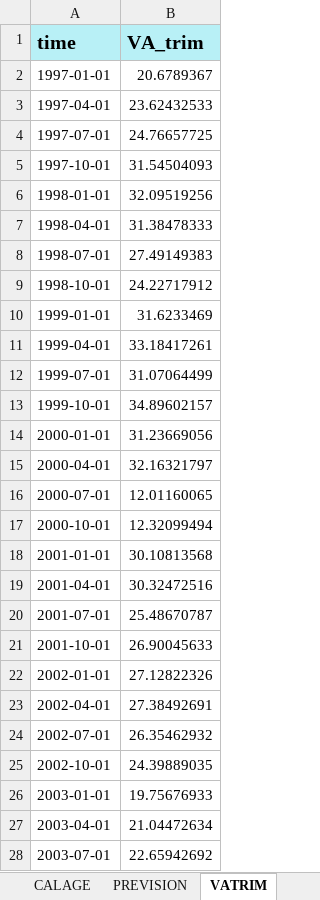
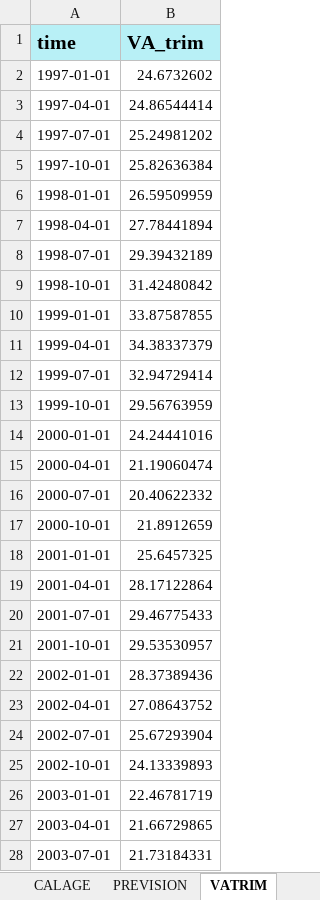
Before and after one commit to luckymaxtser/Compte_trim, an Excel workbook: VA_result_ENE.xlsx, sheet VATRIM, drawn as a sheet; only a part is shown; values as stored, in another font and other column widths than the file's, no borders; the diff covers the shown part only; the diff names each change by its address in the sheet, - before the commit and + after, or states it on an @@ line.

```diff
--- a/VA_result_ENE.xlsx (sheet VATRIM)
+++ b/VA_result_ENE.xlsx (sheet VATRIM)
-B2 (VA_trim): 20.6789367
+B2 (VA_trim): 24.6732602
-B3 (VA_trim): 23.62432533
+B3 (VA_trim): 24.86544414
-B4 (VA_trim): 24.76657725
+B4 (VA_trim): 25.24981202
-B5 (VA_trim): 31.54504093
+B5 (VA_trim): 25.82636384
-B6 (VA_trim): 32.09519256
+B6 (VA_trim): 26.59509959
-B7 (VA_trim): 31.38478333
+B7 (VA_trim): 27.78441894
-B8 (VA_trim): 27.49149383
+B8 (VA_trim): 29.39432189
-B9 (VA_trim): 24.22717912
+B9 (VA_trim): 31.42480842
-B10 (VA_trim): 31.6233469
+B10 (VA_trim): 33.87587855
-B11 (VA_trim): 33.18417261
+B11 (VA_trim): 34.38337379
-B12 (VA_trim): 31.07064499
+B12 (VA_trim): 32.94729414
-B13 (VA_trim): 34.89602157
+B13 (VA_trim): 29.56763959
-B14 (VA_trim): 31.23669056
+B14 (VA_trim): 24.24441016
-B15 (VA_trim): 32.16321797
+B15 (VA_trim): 21.19060474
-B16 (VA_trim): 12.01160065
+B16 (VA_trim): 20.40622332
-B17 (VA_trim): 12.32099494
+B17 (VA_trim): 21.8912659
-B18 (VA_trim): 30.10813568
+B18 (VA_trim): 25.6457325
-B19 (VA_trim): 30.32472516
+B19 (VA_trim): 28.17122864
-B20 (VA_trim): 25.48670787
+B20 (VA_trim): 29.46775433
-B21 (VA_trim): 26.90045633
+B21 (VA_trim): 29.53530957
-B22 (VA_trim): 27.12822326
+B22 (VA_trim): 28.37389436
-B23 (VA_trim): 27.38492691
+B23 (VA_trim): 27.08643752
-B24 (VA_trim): 26.35462932
+B24 (VA_trim): 25.67293904
-B25 (VA_trim): 24.39889035
+B25 (VA_trim): 24.13339893
-B26 (VA_trim): 19.75676933
+B26 (VA_trim): 22.46781719
-B27 (VA_trim): 21.04472634
+B27 (VA_trim): 21.66729865
-B28 (VA_trim): 22.65942692
+B28 (VA_trim): 21.73184331
```
Also changed, not shown: 105 edited cells elsewhere in this sheet, sheet CALAGE, sheet INDI, sheet ETALONNAGE, sheet RESIDUS, sheet CNA, sheet PREVISION.
